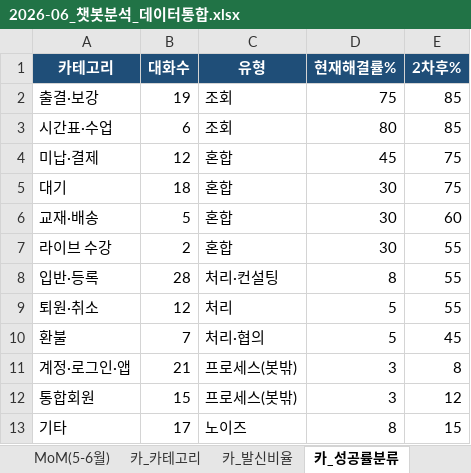
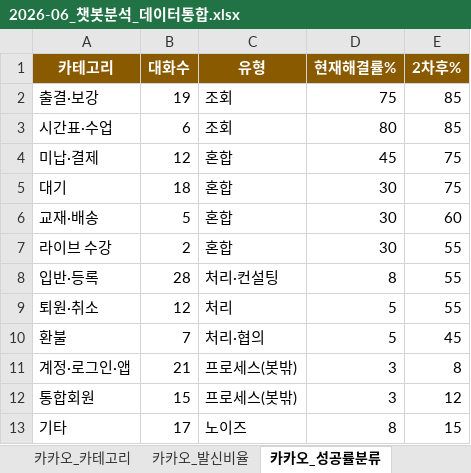
Before and after one commit to layr8x/Wiki, an Excel workbook: analysis/myclass-chatbot/data/2026-06_챗봇분석_데이터통합.xlsx, sheet 카카오_성공률분류, drawn as a sheet; values as stored, in another font and other column widths than the file's, no borders; the diff names each change by its address in the sheet, - before the commit and + after, or states it on an @@ line.

```diff
--- a/analysis/myclass-chatbot/data/2026-06_챗봇분석_데이터통합.xlsx (sheet 카카오_성공률분류)
+++ b/analysis/myclass-chatbot/data/2026-06_챗봇분석_데이터통합.xlsx (sheet 카카오_성공률분류)
-sheet tab: 카_카테고리
+sheet tab: 카카오_카테고리
-sheet tab: 카_발신비율
+sheet tab: 카카오_발신비율
-sheet tab: 카_성공률분류
+sheet tab: 카카오_성공률분류
-A1:E1 fill: #1F4E78
+A1:E1 fill: #8A5A00
```
Also changed, not shown: sheet 목차, sheet 카카오_발신비율, sheet 카카오_카테고리, other sheet tabs, 2 other files.
